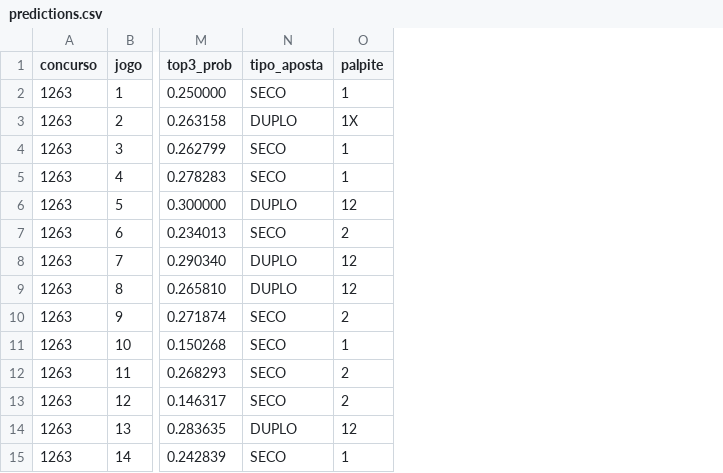
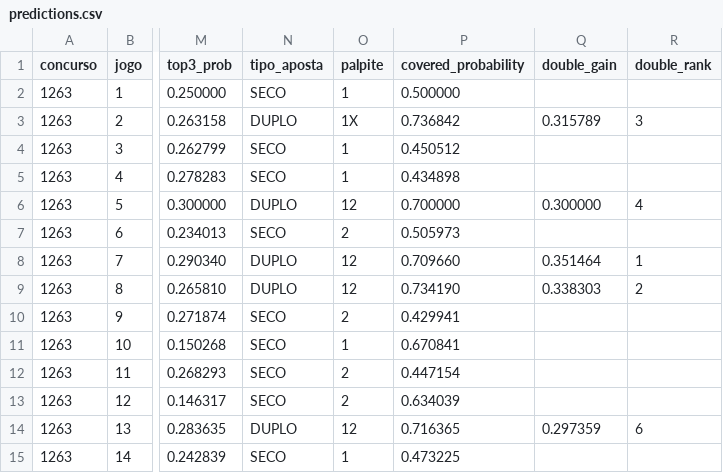
Before and after one commit to marcosvilhena87/Loteca-9s-5d-0t, a CSV file: output/predictions.csv, drawn as a sheet; only a part is shown, gaps mark what is left out; the diff names each change by its address in the sheet, - before the commit and + after, or states it on an @@ line.

Commit message:
Add probability calibration diagnostics

```diff
--- a/output/predictions.csv
+++ b/output/predictions.csv
+column P (covered_probability), rows 2-15: 0.500000 | 0.736842 | 0.450512 | 0.434898 | 0.700000 | 0.505973 | 0.709660 | 0.734190 | 0.429941 | 0.670841 | 0.447154 | 0.634039 | 0.716365 | 0.473225
+column Q (double_gain), rows 3-14: 0.315789 |  |  | 0.300000 |  | 0.351464 | 0.338303 |  |  |  |  | 0.297359
+column R (double_rank), rows 3-14: 3 |  |  | 4 |  | 1 | 2 |  |  |  |  | 6
```
Also changed, not shown: 5 other files.
